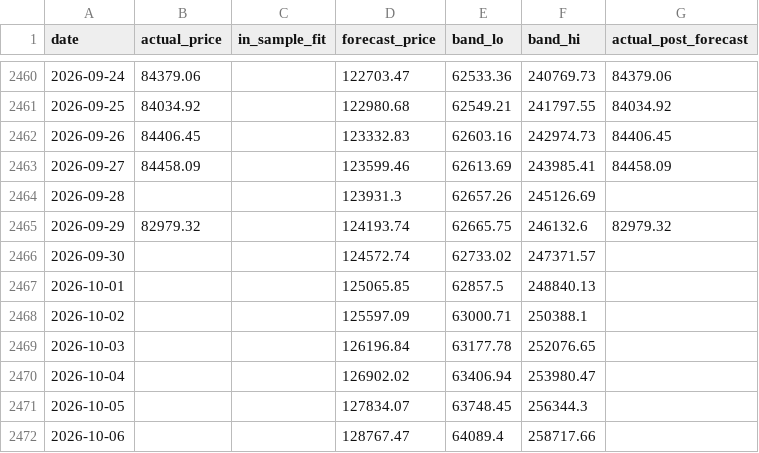
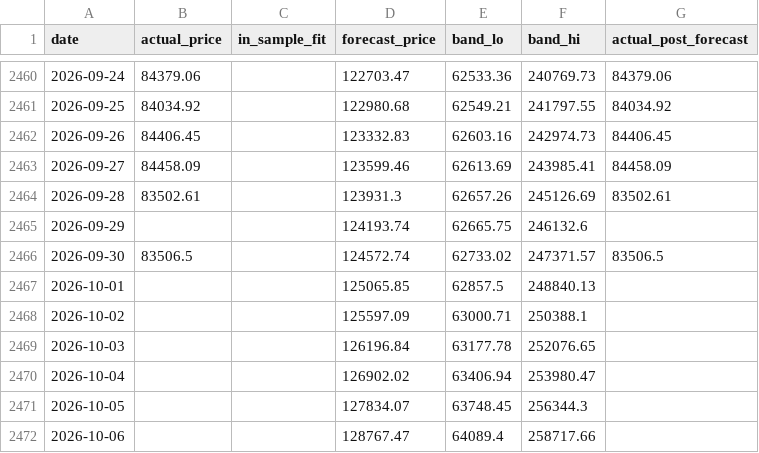
Before and after one commit to theremjak/data, a CSV file: bitcoin_lstm_forecast_data.csv, drawn as a sheet; only a part is shown, gaps mark what is left out.

```diff
--- a/bitcoin_lstm_forecast_data.csv
+++ b/bitcoin_lstm_forecast_data.csv
@@ -2463,5 +2463,5 @@ date,actual_price,in_sample_fit,forecast_price,band_lo,band_hi,actual_post_forec
 2026-09-27,84458.09,,123599.46,62613.69,243985.41,84458.09
-2026-09-28,,,123931.3,62657.26,245126.69,
-2026-09-29,82979.32,,124193.74,62665.75,246132.6,82979.32
-2026-09-30,,,124572.74,62733.02,247371.57,
+2026-09-28,83502.61,,123931.3,62657.26,245126.69,83502.61
+2026-09-29,,,124193.74,62665.75,246132.6,
+2026-09-30,83506.5,,124572.74,62733.02,247371.57,83506.5
 2026-10-01,,,125065.85,62857.5,248840.13,
```
Also changed, not shown: bitcoin_daily_prices.csv, 2 other files.
